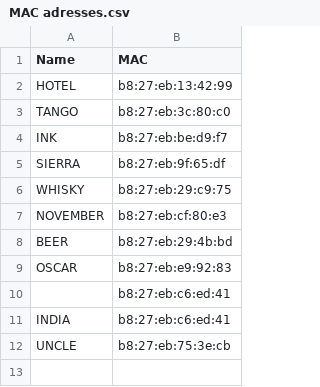
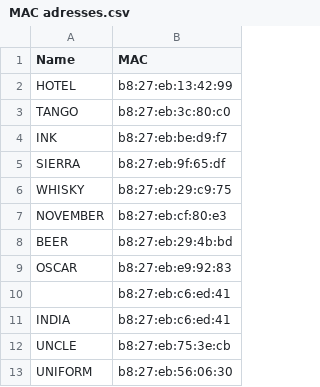
Before and after one commit to bvn-architecture/FootballPi, a CSV file: MAC adresses.csv, drawn as a sheet.

Commit message:
UNIFORM

```diff
--- a/MAC adresses.csv
+++ b/MAC adresses.csv
@@ -12 +12,2 @@ INDIA,b8:27:eb:c6:ed:41
 UNCLE,b8:27:eb:75:3e:cb
+UNIFORM,b8:27:eb:56:06:30
```
